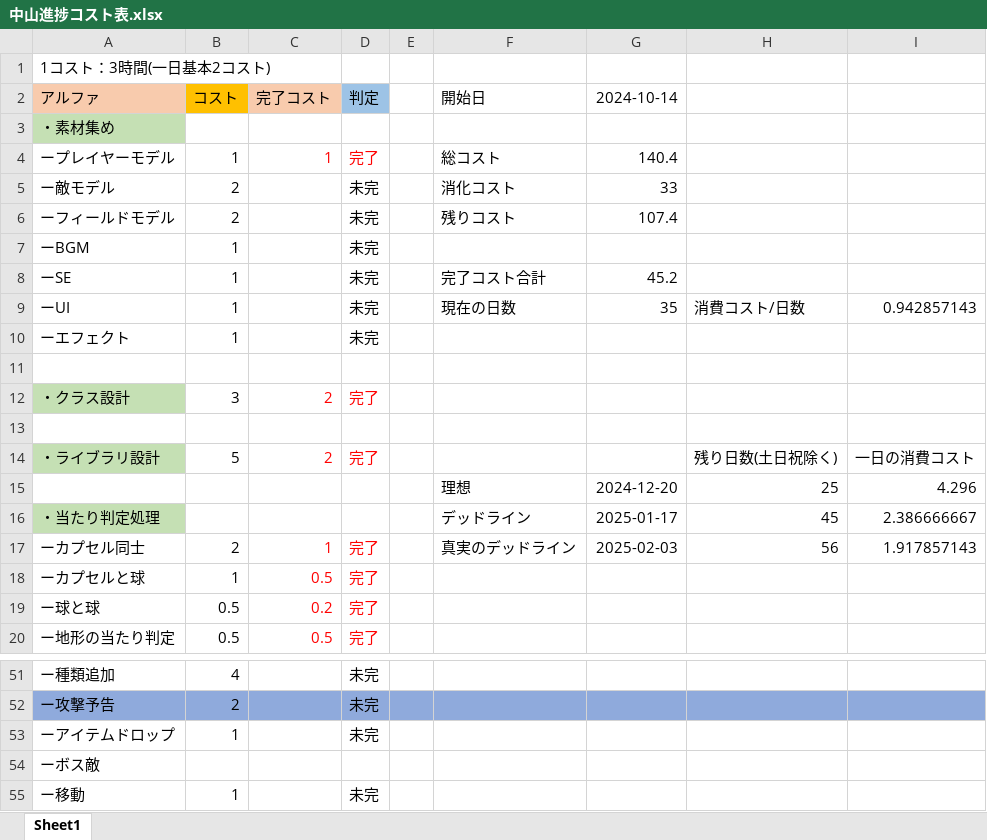
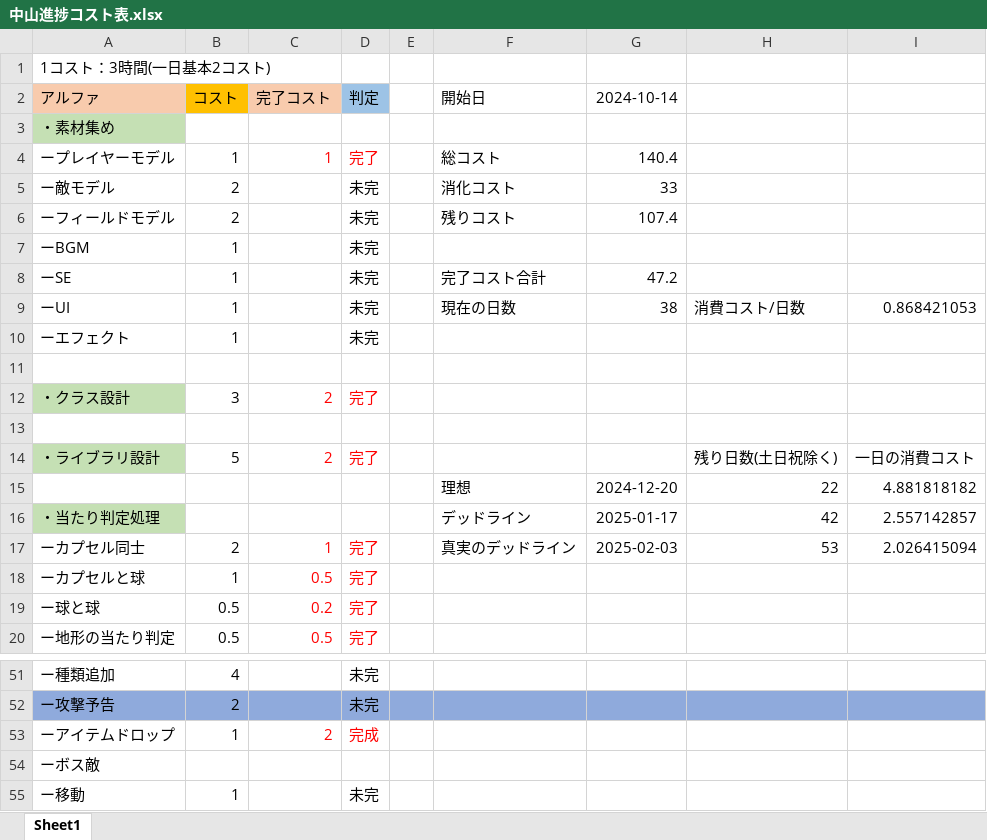
Before and after one commit to Jashinn617/MyGame, an Excel workbook: DecorateArma/中山進捗コスト表.xlsx, sheet Sheet1, drawn as a sheet; only a part is shown, gaps mark what is left out; values as stored, in another font and other column widths than the file's, no borders; the diff names each change by its address in the sheet, - before the commit and + after, or states it on an @@ line.

```diff
--- a/DecorateArma/中山進捗コスト表.xlsx (sheet Sheet1)
+++ b/DecorateArma/中山進捗コスト表.xlsx (sheet Sheet1)
-G8 (2024-10-14): 45.2
+G8 (2024-10-14): 47.2
-G9 (2024-10-14): 35
+G9 (2024-10-14): 38
-I9: 0.942857143
+I9: 0.868421053
-H15: 25
+H15: 22
-I15: 4.296
+I15: 4.881818182
-H16: 45
+H16: 42
-I16: 2.386666667
+I16: 2.557142857
-H17: 56
+H17: 53
-I17: 1.917857143
+I17: 2.026415094
-C53 (完了コスト): (empty)
+C53 (完了コスト): 2
-D53 (判定): 未完
+D53 (判定): 完成
-D53 text colour: black
+D53 text colour: #FF0000
```
Also changed, not shown: 27 other files.
